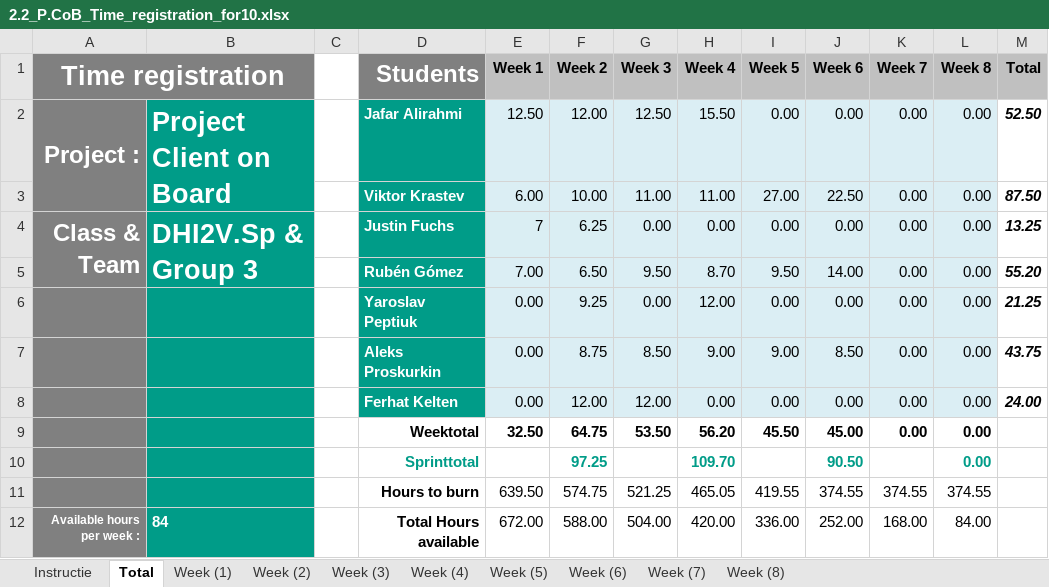
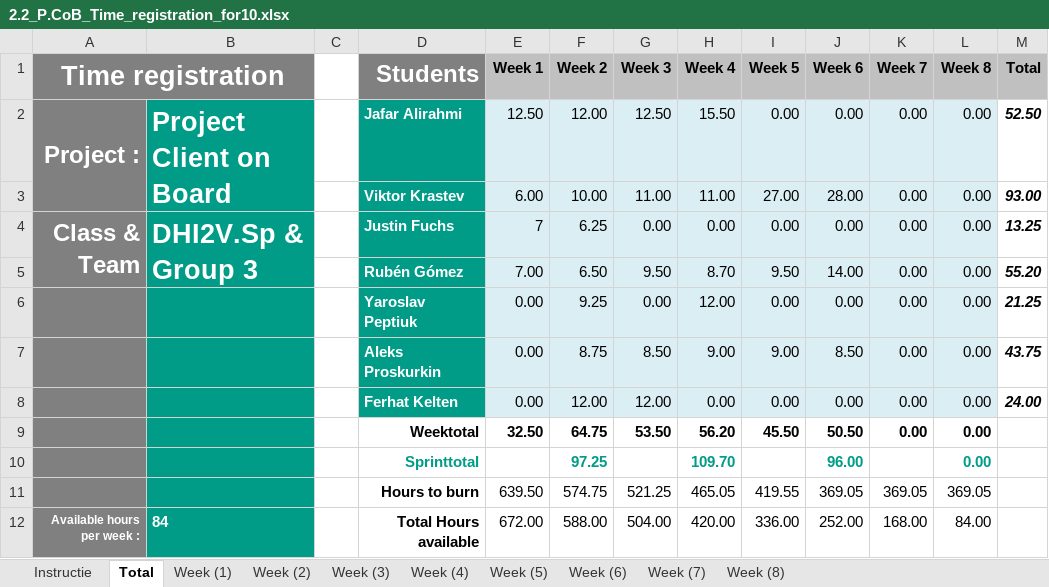
Before and after one commit to ViktorGox/ProjectClientOnBoardGitProject, an Excel workbook: 2.2_P.CoB_Time_registration_for10.xlsx, sheet Total, drawn as a sheet; values as stored, in another font and other column widths than the file's, no borders; charts and pictures not drawn; the diff names each change by its address in the sheet, - before the commit and + after, or states it on an @@ line.

Commit message:
Updating time sheet for week 6.

```diff
--- a/2.2_P.CoB_Time_registration_for10.xlsx (sheet Total)
+++ b/2.2_P.CoB_Time_registration_for10.xlsx (sheet Total)
-J3 (Week 6): 22.50
+J3 (Week 6): 28.00
-M3 (Total): 87.50
+M3 (Total): 93.00
-J9 (Week 6): 45.00
+J9 (Week 6): 50.50
-J10 (Week 6): 90.50
+J10 (Week 6): 96.00
-J11 (Week 6): 374.55
+J11 (Week 6): 369.05
-K11 (Week 7): 374.55
+K11 (Week 7): 369.05
-L11 (Week 8): 374.55
+L11 (Week 8): 369.05
```
Also changed, not shown: sheet Week (6), formulas that keep their value, charts or pictures.
